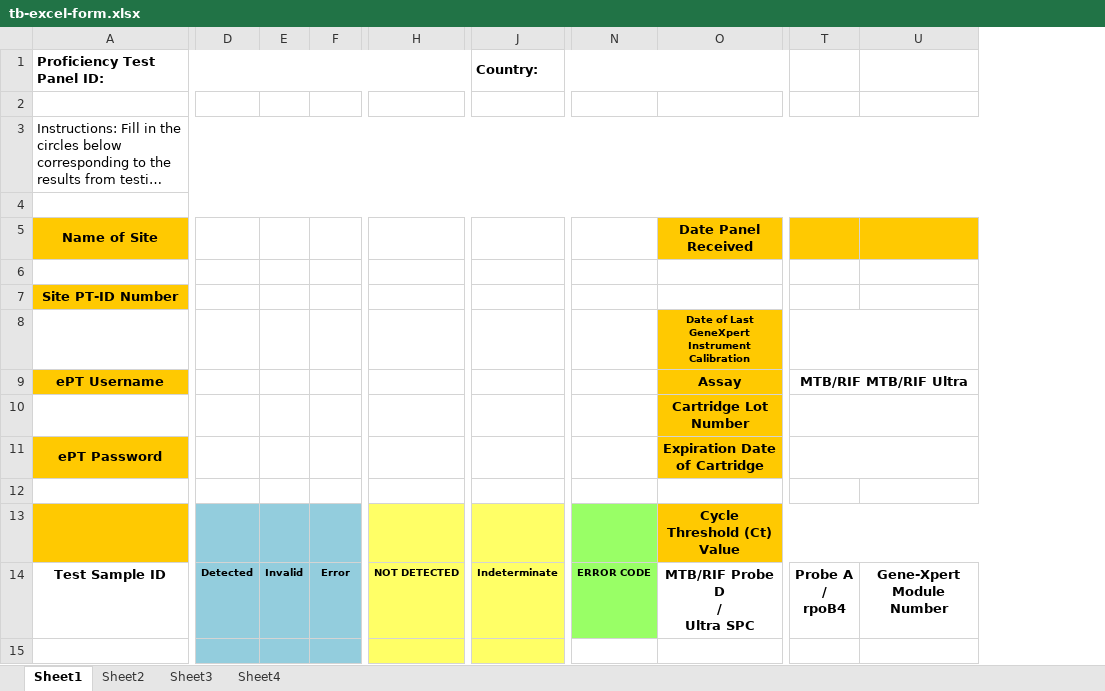
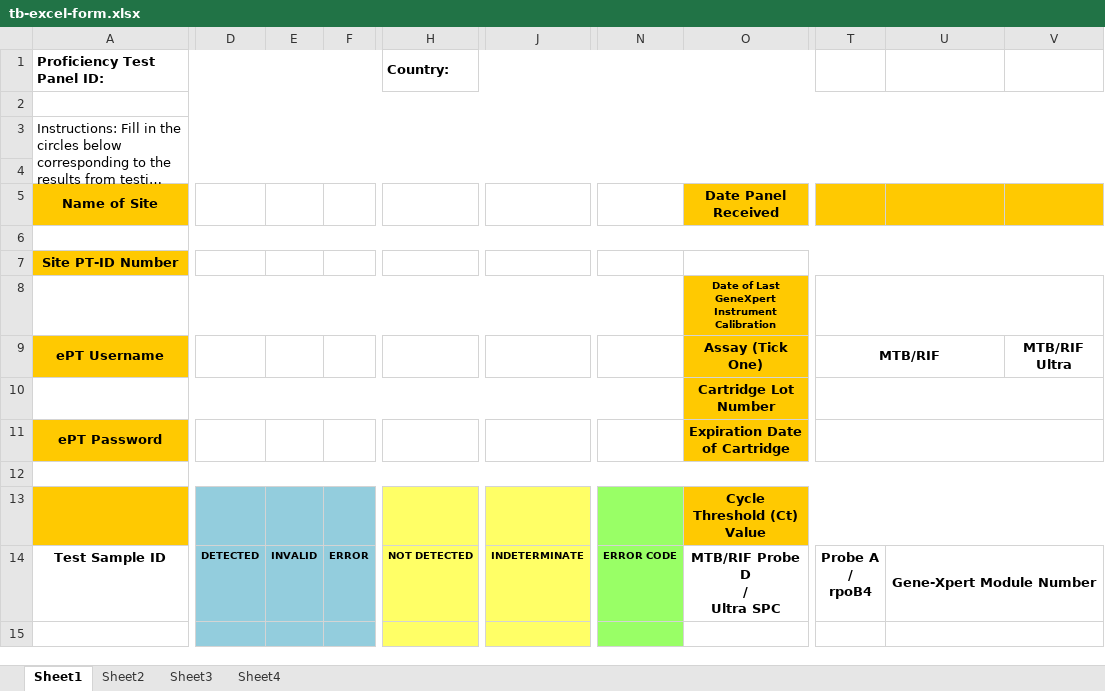
Before and after one commit to deforay/ept, an Excel workbook: public/files/tb-excel-form.xlsx, sheet Sheet1, drawn as a sheet; only a part is shown, gaps mark what is left out; long unchanged cells end in …; values as stored, in another font and other column widths than the file's, no borders; charts and pictures not drawn; removed rows and columns are numbered as before the commit, all else as after; the diff covers the shown part only; the diff names each change by its address in the sheet, - before the commit and + after, or states it on an @@ line.

```diff
--- a/public/files/tb-excel-form.xlsx (sheet Sheet1)
+++ b/public/files/tb-excel-form.xlsx (sheet Sheet1)
-column D, row 14: Detected
-column E, row 14: Invalid
+column D, row 14: DETECTED
+column E, row 14: INVALID
-column J (Country:), row 14: Indeterminate
+column J, row 14: INDETERMINATE
+column V, row 9: MTB/RIF Ultra
-A1:I1 merged
+A1:G1 merged
-H1: (empty)
+H1: Country:
+H1:Q1 merged
+A2:V2 merged
-A3:U3 merged
+A3:V4 merged
-A4:U4 merged
+A6:V6 merged
-O6:R6 merged
+O7:V7 merged
+A8:N8 merged
-O9: Assay
+O9: Assay (Tick One)
-T9: MTB/RIF MTB/RIF Ultra
+T9: MTB/RIF
+A10:N10 merged
+A12:V12 merged
-F14: Error
+F14: ERROR
+U14:V14 merged
-N15 fill: none
+N15 fill: #99FF66
+U15:V15 merged
```
Also changed, not shown: 1 edited cell, cell formats and merged cells elsewhere in this sheet, charts or pictures, 1 other file.
